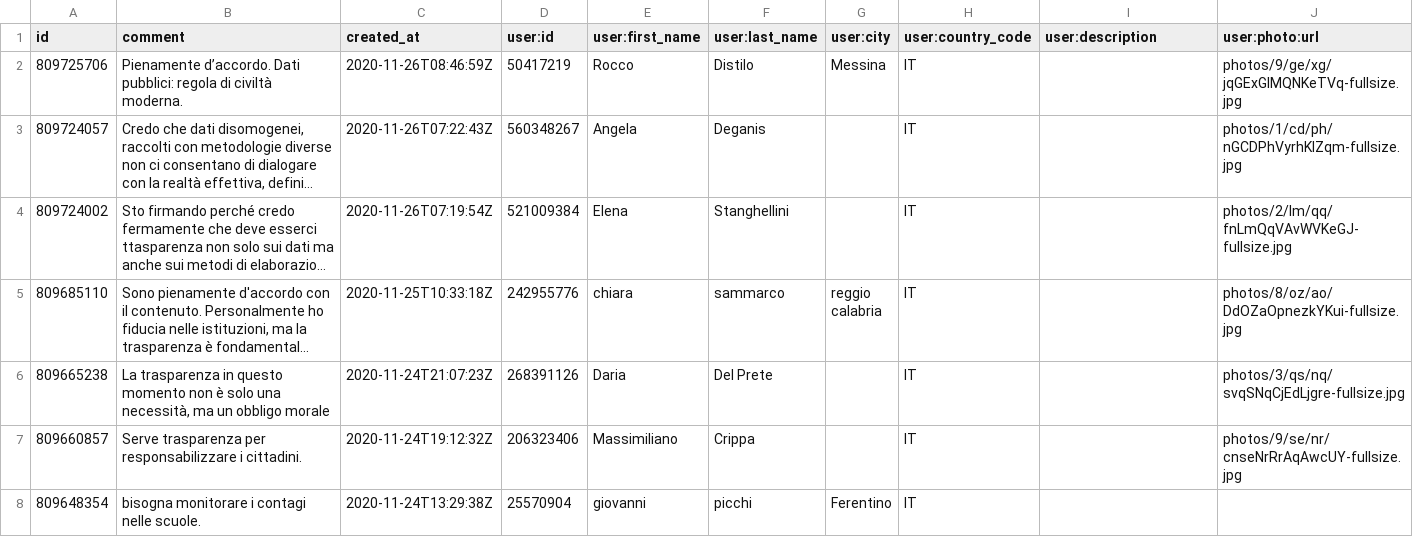
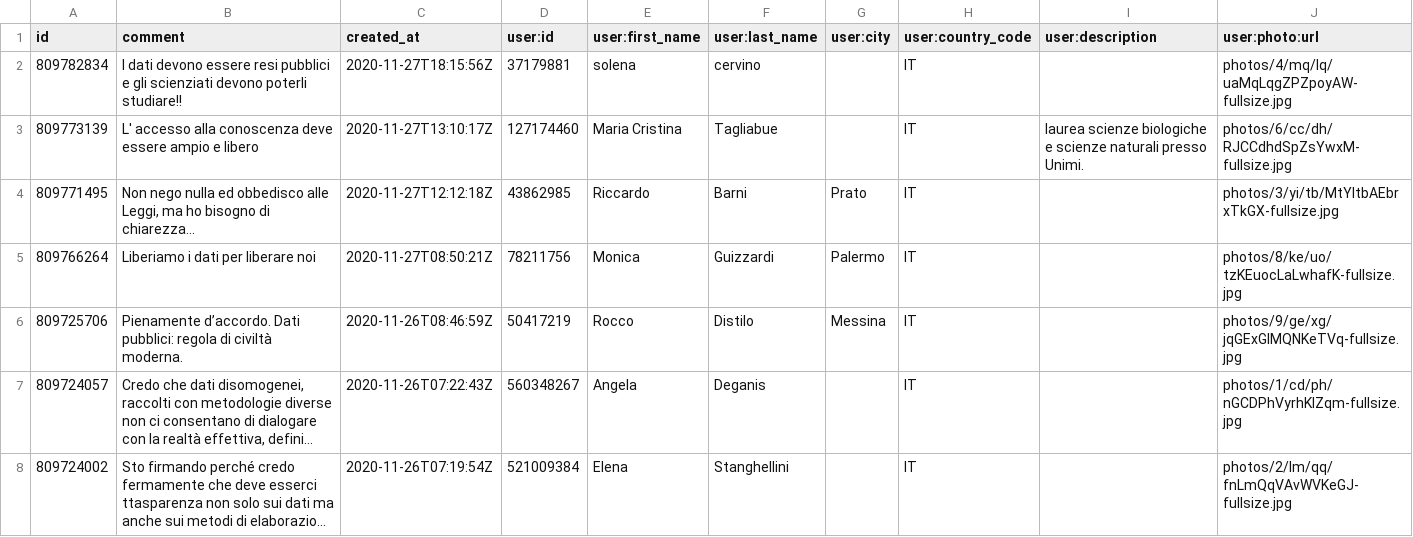
Before and after one commit to ondata/datibenecomune, a CSV file: risorse/commnentiChange.csv, drawn as a sheet; only a part is shown; the shorter side is filled out with more unchanged rows; long unchanged cells end in …; the diff names each change by its address in the sheet, - before the commit and + after, or states it on an @@ line.

```diff
--- a/risorse/commnentiChange.csv
+++ b/risorse/commnentiChange.csv
+row 2: 809782834 | I dati devono essere resi pubblici e gli scienziati devono poterli studiare!! | 2020-11-27T18:15:56Z | 37179881 | solena | cervino |  | IT |  | photos/4/mq/lq/uaMqLqgZPZpoyAW-fullsize.jpg
+row 3: 809773139 | L' accesso alla conoscenza deve essere ampio e libero | 2020-11-27T13:10:17Z | 127174460 | Maria Cristina | Tagliabue |  | IT | laurea scienze biologiche e scienze naturali presso Unimi. | photos/6/cc/dh/RJCCdhdSpZsYwxM-fullsize.jpg
+row 4: 809771495 | Non nego nulla ed obbedisco alle Leggi, ma ho bisogno di chiarezza... | 2020-11-27T12:12:18Z | 43862985 | Riccardo | Barni | Prato | IT |  | photos/3/yi/tb/MtYItbAEbrxTkGX-fullsize.jpg
+row 5: 809766264 | Liberiamo i dati per liberare noi | 2020-11-27T08:50:21Z | 78211756 | Monica | Guizzardi | Palermo | IT |  | photos/8/ke/uo/tzKEuocLaLwhafK-fullsize.jpg
```
Also changed, not shown: 1 other file.
